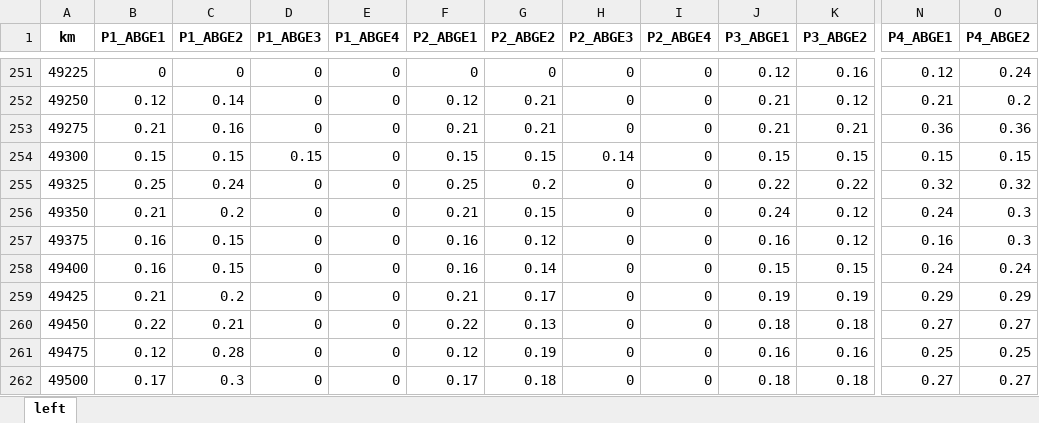
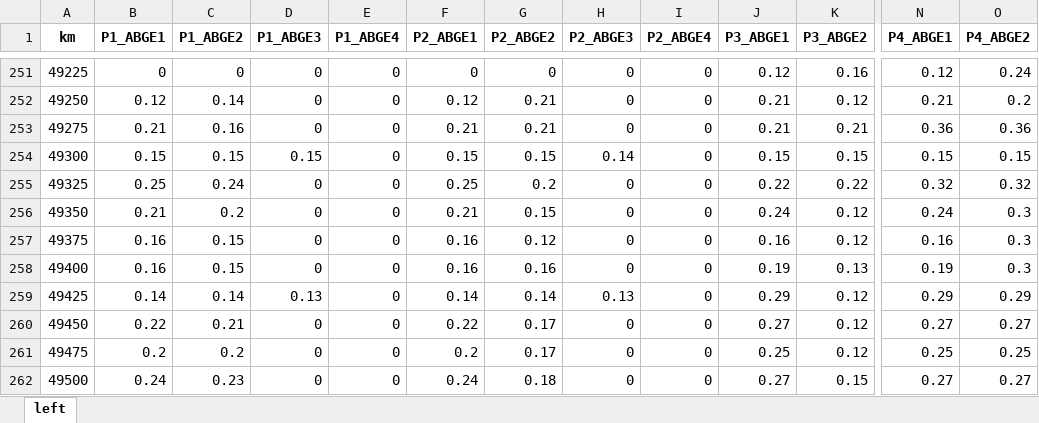
Before and after one commit to goncalogbastos/Pavement-Layers-Optimization-Model, an Excel workbook: output/layerSolutions_left.xlsx, sheet left, drawn as a sheet; only a part is shown, gaps mark what is left out; values as stored, in another font and other column widths than the file's, no borders; the diff covers the shown part only; the diff names each change by its address in the sheet, - before the commit and + after, or states it on an @@ line.

```diff
--- a/output/layerSolutions_left.xlsx (sheet left)
+++ b/output/layerSolutions_left.xlsx (sheet left)
-G258 (P2_ABGE2): 0.14
+G258 (P2_ABGE2): 0.16
-J258 (P3_ABGE1): 0.15
+J258 (P3_ABGE1): 0.19
-K258 (P3_ABGE2): 0.15
+K258 (P3_ABGE2): 0.13
-N258 (P4_ABGE1): 0.24
+N258 (P4_ABGE1): 0.19
-O258 (P4_ABGE2): 0.24
+O258 (P4_ABGE2): 0.3
-B259 (P1_ABGE1): 0.21
+B259 (P1_ABGE1): 0.14
-C259 (P1_ABGE2): 0.2
+C259 (P1_ABGE2): 0.14
-D259 (P1_ABGE3): 0
+D259 (P1_ABGE3): 0.13
-F259 (P2_ABGE1): 0.21
+F259 (P2_ABGE1): 0.14
-G259 (P2_ABGE2): 0.17
+G259 (P2_ABGE2): 0.14
-H259 (P2_ABGE3): 0
+H259 (P2_ABGE3): 0.13
-J259 (P3_ABGE1): 0.19
+J259 (P3_ABGE1): 0.29
-K259 (P3_ABGE2): 0.19
+K259 (P3_ABGE2): 0.12
-G260 (P2_ABGE2): 0.13
+G260 (P2_ABGE2): 0.17
-J260 (P3_ABGE1): 0.18
+J260 (P3_ABGE1): 0.27
-K260 (P3_ABGE2): 0.18
+K260 (P3_ABGE2): 0.12
-B261 (P1_ABGE1): 0.12
+B261 (P1_ABGE1): 0.2
-C261 (P1_ABGE2): 0.28
+C261 (P1_ABGE2): 0.2
-F261 (P2_ABGE1): 0.12
+F261 (P2_ABGE1): 0.2
-G261 (P2_ABGE2): 0.19
+G261 (P2_ABGE2): 0.17
-J261 (P3_ABGE1): 0.16
+J261 (P3_ABGE1): 0.25
-K261 (P3_ABGE2): 0.16
+K261 (P3_ABGE2): 0.12
-B262 (P1_ABGE1): 0.17
+B262 (P1_ABGE1): 0.24
-C262 (P1_ABGE2): 0.3
+C262 (P1_ABGE2): 0.23
-F262 (P2_ABGE1): 0.17
+F262 (P2_ABGE1): 0.24
-J262 (P3_ABGE1): 0.18
+J262 (P3_ABGE1): 0.27
-K262 (P3_ABGE2): 0.18
+K262 (P3_ABGE2): 0.15
```
Also changed, not shown: 76 edited cells elsewhere in this sheet, output/layerCoordinates_left.xlsx, output/layerCoordinates_right.xlsx, 7 other files.
